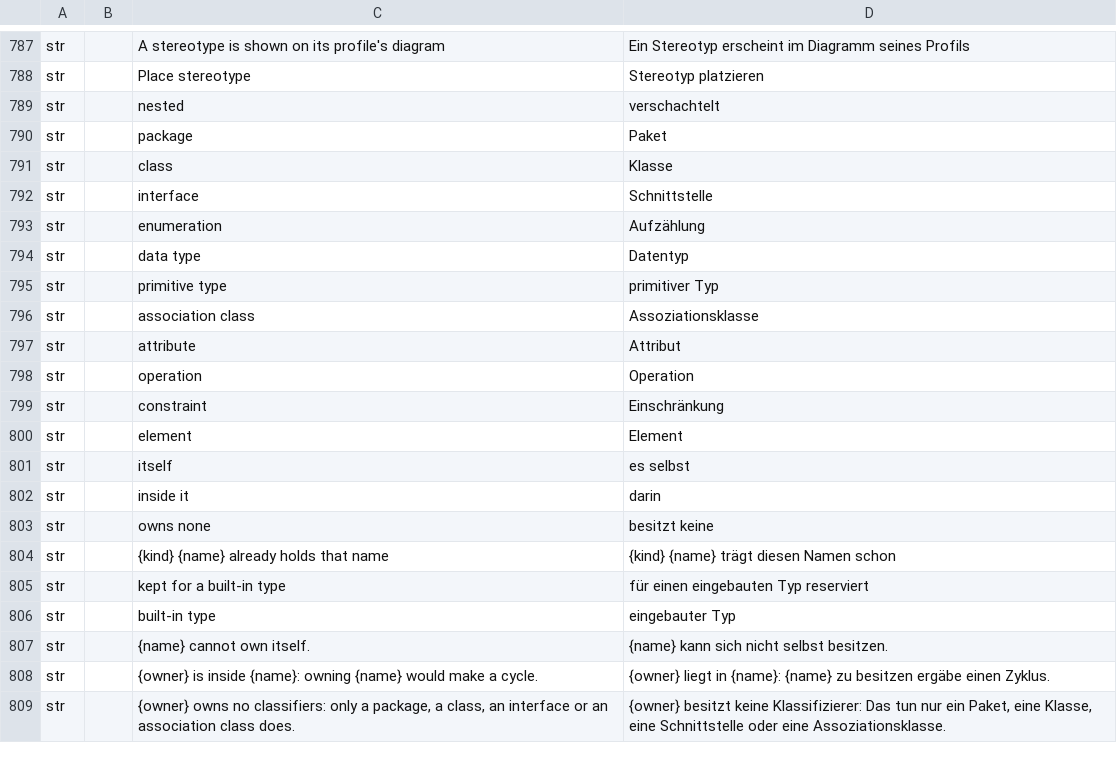
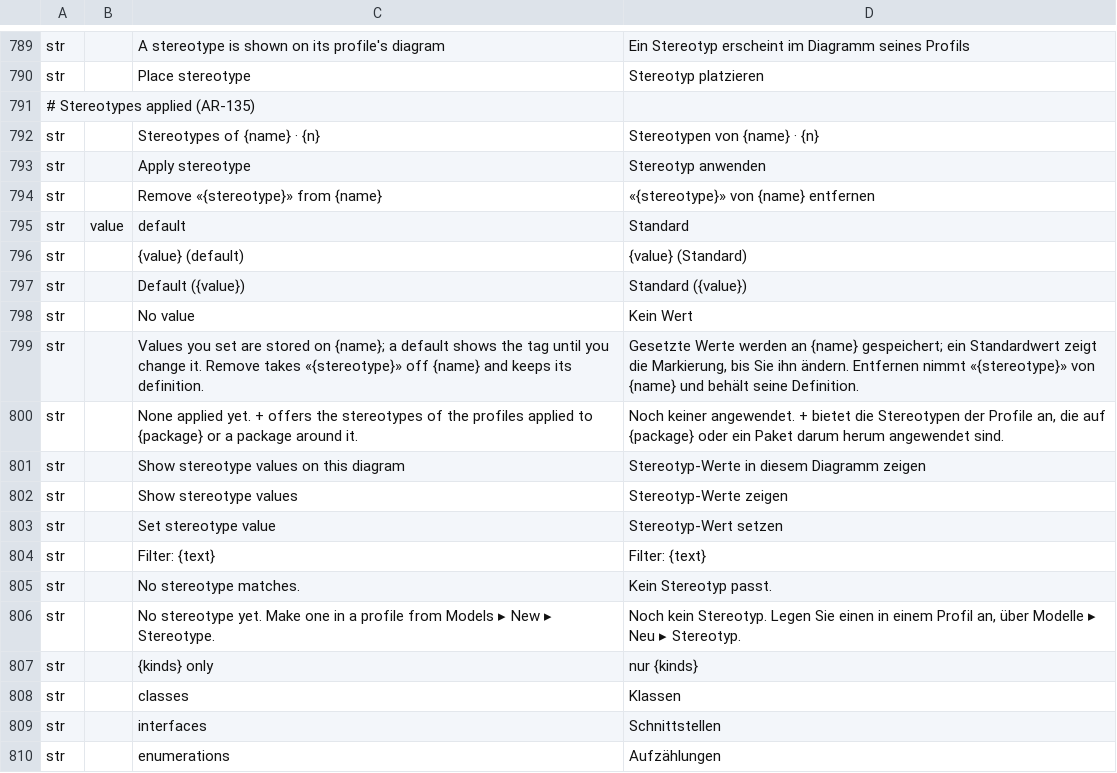
Before and after one commit to software-vision-ai/archforge, a TSV file: crates/ui-egui/src/i18n/de.tsv, drawn as a sheet; only a part is shown, gaps mark what is left out; the shorter side is filled out with more unchanged rows; the diff covers the shown part only.

```diff
--- a/crates/ui-egui/src/i18n/de.tsv
+++ b/crates/ui-egui/src/i18n/de.tsv
@@ -788 +790,21 @@ str		A stereotype is shown on its profile's diagram	Ein Stereotyp erscheint im D
 str		Place stereotype	Stereotyp platzieren
+# Stereotypes applied (AR-135)
+str		Stereotypes of {name} · {n}	Stereotypen von {name} · {n}
+str		Apply stereotype	Stereotyp anwenden
+str		Remove «{stereotype}» from {name}	«{stereotype}» von {name} entfernen
+str	value	default	Standard
+str		{value} (default)	{value} (Standard)
+str		Default ({value})	Standard ({value})
+str		No value	Kein Wert
+str		Values you set are stored on {name}; a default shows the tag until you change it. Remove takes «{stereotype}» off {name} and keeps its definition.	Gesetzte Werte werden an {name} gespeichert; ein Standardwert zeigt die Markierung, bis Sie ihn ändern. Entfernen nimmt «{stereotype}» von {name} und behält seine Definition.
+str		None applied yet. + offers the stereotypes of the profiles applied to {package} or a package around it.	Noch keiner angewendet. + bietet die Stereotypen der Profile an, die auf {package} oder ein Paket darum herum angewendet sind.
+str		Show stereotype values on this diagram	Stereotyp-Werte in diesem Diagramm zeigen
+str		Show stereotype values	Stereotyp-Werte zeigen
+str		Set stereotype value	Stereotyp-Wert setzen
+str		Filter: {text}	Filter: {text}
+str		No stereotype matches.	Kein Stereotyp passt.
+str		No stereotype yet. Make one in a profile from Models ▸ New ▸ Stereotype.	Noch kein Stereotyp. Legen Sie einen in einem Profil an, über Modelle ▸ Neu ▸ Stereotyp.
+str		{kinds} only	nur {kinds}
+str		classes	Klassen
+str		interfaces	Schnittstellen
+str		enumerations	Aufzählungen
```
Also changed, not shown: 24 added rows elsewhere in this file, crates/ui-egui/src/i18n/en.tsv, crates/ui-egui/src/i18n/es.tsv, 36 other files.
